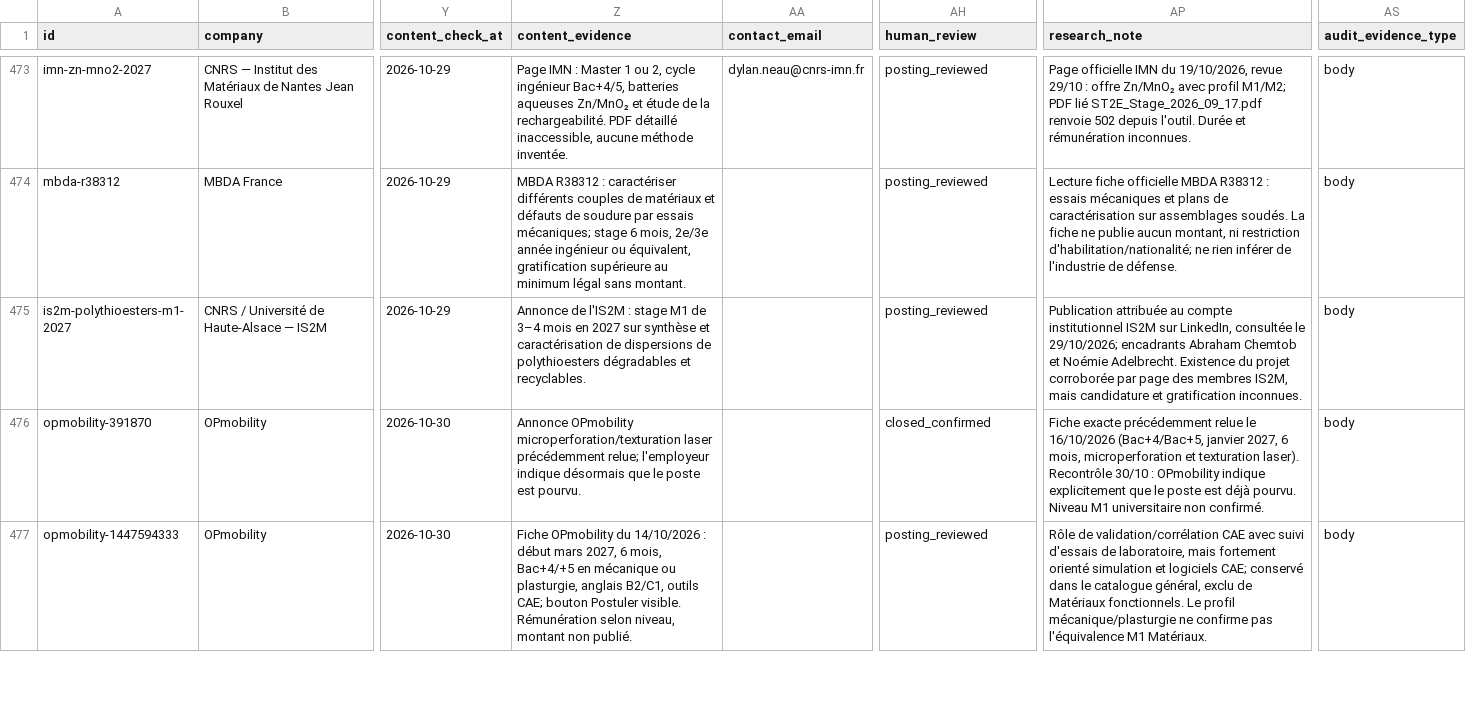
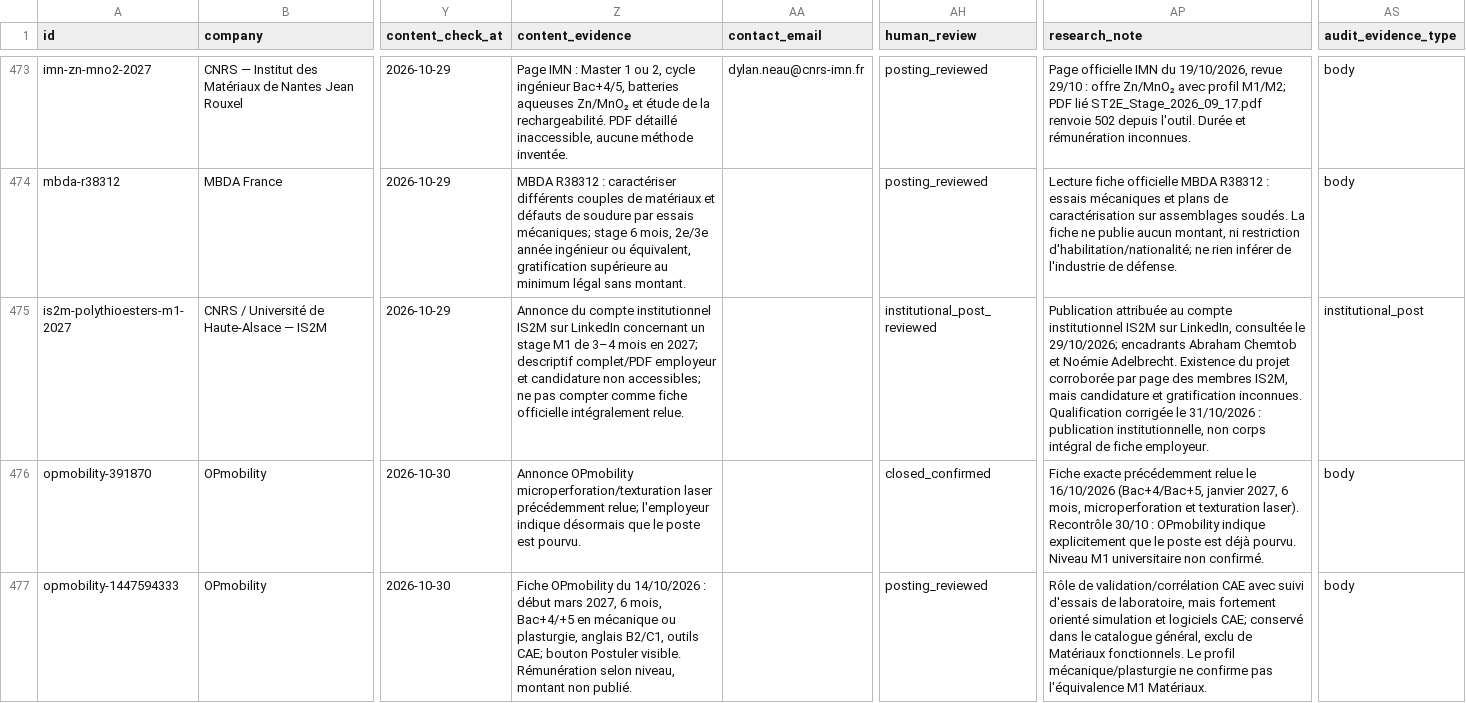
Before and after one commit to aminemons/stages, a CSV file: data/internships.csv, drawn as a sheet; only a part is shown, gaps mark what is left out; the diff names each change by its address in the sheet, - before the commit and + after, or states it on an @@ line.

Commit message:
fix(materials): align CSV evidence type for institutional IS2M social post

```diff
--- a/data/internships.csv
+++ b/data/internships.csv
-Z475 (content_evidence): Annonce de l'IS2M : stage M1 de 3–4 mois en 2027 sur synthèse et caractérisation de dispersions de polythioesters dégradables et recyclables.
+Z475 (content_evidence): Annonce du compte institutionnel IS2M sur LinkedIn concernant un stage M1 de 3–4 mois en 2027; descriptif complet/PDF employeur et candidature non accessibles; ne pas compter comme fiche officielle intégralement relue.
-AH475 (human_review): posting_reviewed
+AH475 (human_review): institutional_post_reviewed
-AP475 (research_note): …gratification inconnues.
+AP475 (research_note): …gratification inconnues. Qualification corrigée le 31/10/2026 : publication institutionnelle, non corps intégral de fiche employeur.
-AS475 (audit_evidence_type): body
+AS475 (audit_evidence_type): institutional_post
```
